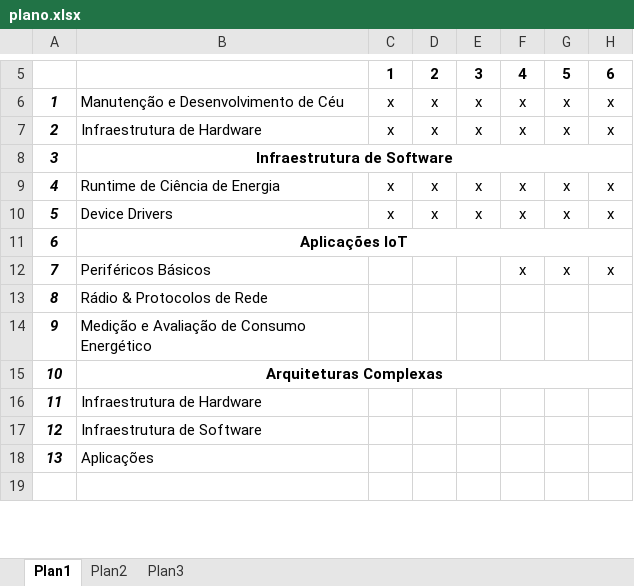
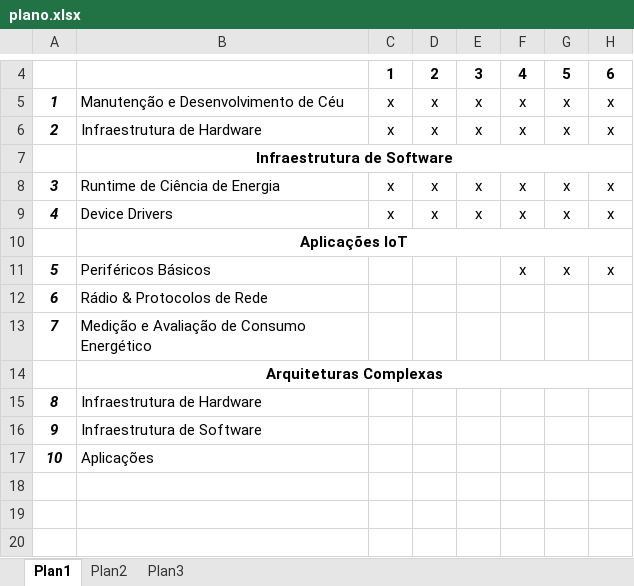
Before and after one commit to fsantanna-no/cjne, an Excel workbook: plano.xlsx, sheet Plan1, drawn as a sheet; only a part is shown, gaps mark what is left out; the shorter side is filled out with more unchanged rows; values as stored, in another font and other column widths than the file's, no borders; addresses are those after the commit; rows hold the shown columns only; the diff covers the shown part only; the diff names each change by its address in the sheet, - before the commit and + after, or states it on an @@ line.

```diff
--- a/plano.xlsx (sheet Plan1)
+++ b/plano.xlsx (sheet Plan1)
-A7: 3
+A7: (empty)
-A8: 4
+A8: 3
-A9: 5
+A9: 4
-A10: 6
+A10: (empty)
-A11: 7
+A11: 5
-A12: 8
+A12: 6
-A13: 9
+A13: 7
-A14: 10
+A14: (empty)
-A15: 11
+A15: 8
-A16: 12
+A16: 9
-A17: 13
+A17: 10
+row 18: (empty)
+row 19: (empty)
+row 20: (empty)
```
Also changed, not shown: 4 added rows, 1 removed row and 13 edited cells elsewhere in this sheet, 11 other files.
